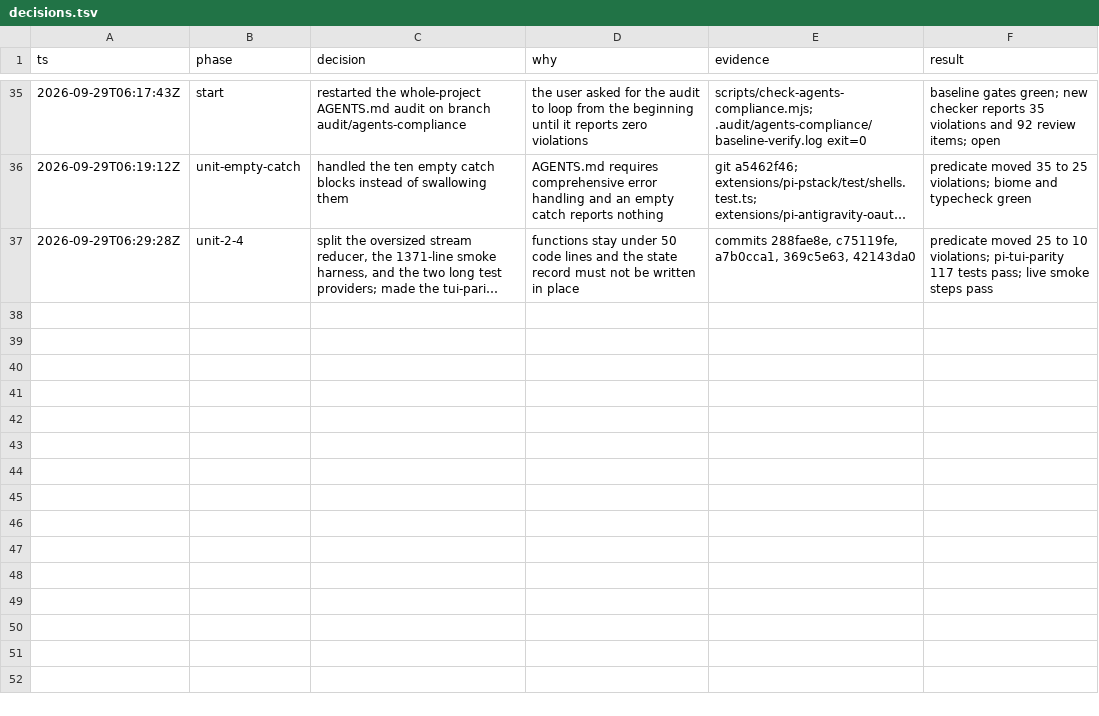
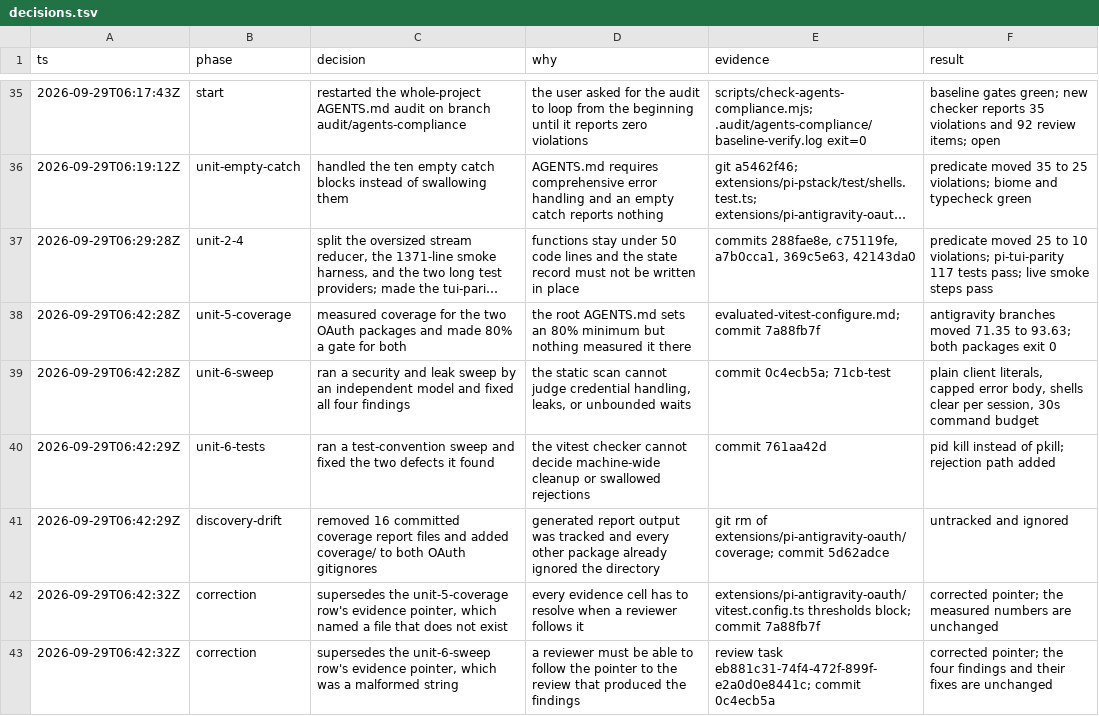
Before and after one commit to just-joshn/pi-customizations, a TSV file: decisions.tsv, drawn as a sheet; only a part is shown, gaps mark what is left out; long unchanged cells end in …; the diff covers the shown part only; the diff names each change by its address in the sheet, - before the commit and + after, or states it on an @@ line.

Commit message:
docs: record the audit trail for the AGENTS.md compliance run
Adds the decision rows for the whole run: the lever, each fix unit, the
coverage gate, the two review sweeps, the drift cleanup, the exemption
verification, the note triage, and the final audit. The final `make -k
verify` log is committed alongside it so the row's pointer resolves.

Two rows are superseded by correction rows because their evidence cells
named paths that did not resolve.

```diff
--- a/decisions.tsv
+++ b/decisions.tsv
+row 38: 2026-09-29T06:42:28Z | unit-5-coverage | measured coverage for the two OAuth packages and made 80% a gate for both | the root AGENTS.md sets an 80% minimum but nothing measured it there | evaluated-vitest-configure.md; commit 7a88fb7f | antigravity branches moved 71.35 to 93.63; both packages exit 0
+row 39: 2026-09-29T06:42:28Z | unit-6-sweep | ran a security and leak sweep by an independent model and fixed all four findings | the static scan cannot judge credential handling, leaks, or unbounded waits | commit 0c4ecb5a; 71cb-test | plain client literals, capped error body, shells clear per session, 30s command budget
+row 40: 2026-09-29T06:42:29Z | unit-6-tests | ran a test-convention sweep and fixed the two defects it found | the vitest checker cannot decide machine-wide cleanup or swallowed rejections | commit 761aa42d | pid kill instead of pkill; rejection path added
+row 41: 2026-09-29T06:42:29Z | discovery-drift | removed 16 committed coverage report files and added coverage/ to both OAuth gitignores | generated report output was tracked and every other package already ignored the directory | git rm of extensions/pi-antigravity-oauth/coverage; commit 5d62adce | untracked and ignored
+row 42: 2026-09-29T06:42:32Z | correction | supersedes the unit-5-coverage row's evidence pointer, which named a file that does not exist | every evidence cell has to resolve when a reviewer follows it | extensions/pi-antigravity-oauth/vitest.config.ts thresholds block; commit 7a88fb7f | corrected pointer; the measured numbers are unchanged
+row 43: 2026-09-29T06:42:32Z | correction | supersedes the unit-6-sweep row's evidence pointer, which was a malformed string | a reviewer must be able to follow the pointer to the review that produced the findings | review task eb881c31-74f4-472f-899f-e2a0d0e8441c; commit 0c4ecb5a | corrected pointer; the four findings and their fixes are unchanged
```
Also changed, not shown: 6 added rows elsewhere in this file, 1 other file.
